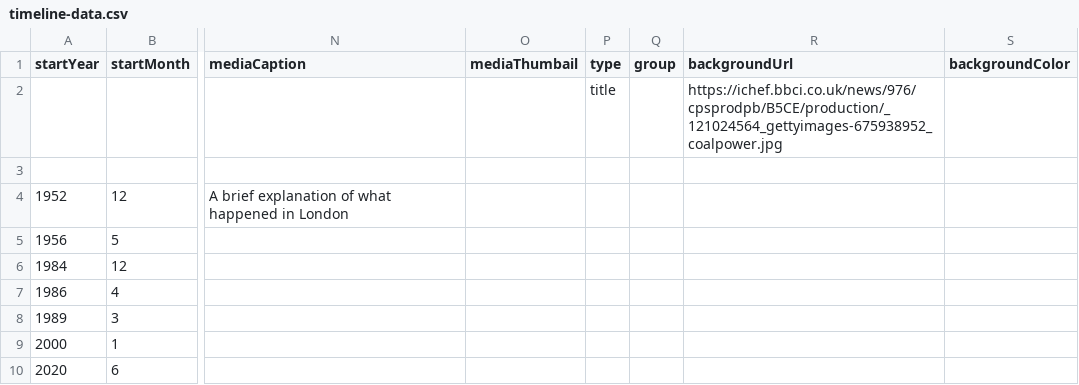
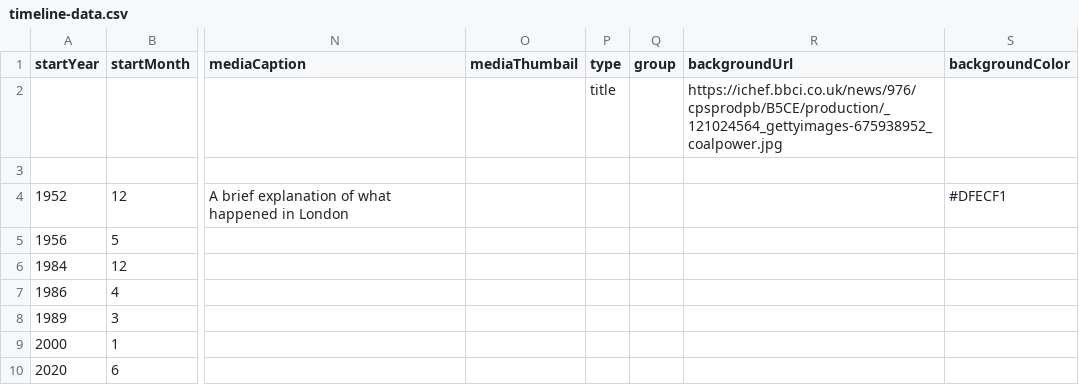
Before and after one commit to DeustoKom/MSGW2022-timeline, a CSV file: docs/smd/timeline-data.csv, drawn as a sheet; only a part is shown, gaps mark what is left out; the diff names each change by its address in the sheet, - before the commit and + after, or states it on an @@ line.

Commit message:
added background colour

```diff
--- a/docs/smd/timeline-data.csv
+++ b/docs/smd/timeline-data.csv
-S4 (backgroundColor): (empty)
+S4 (backgroundColor): #DFECF1
```
